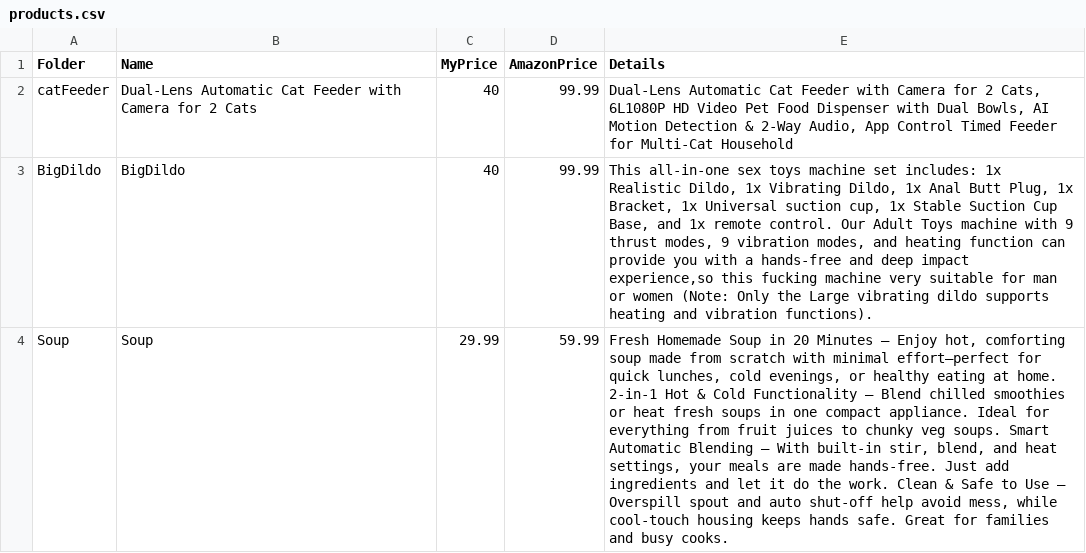
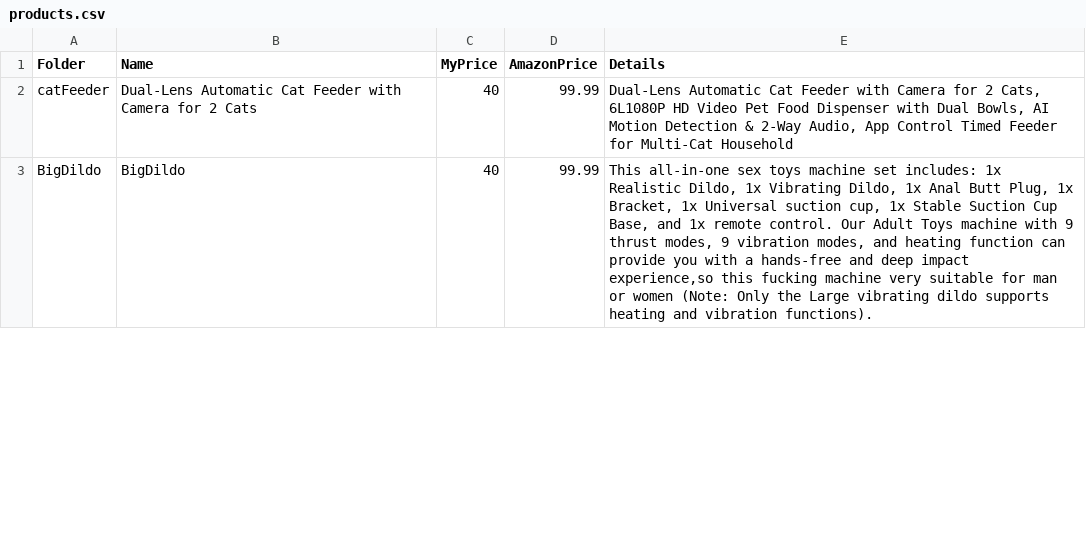
Before and after one commit to philipestevenson-RumHam/RumHaMazon, a CSV file: products.csv, drawn as a sheet; only a part is shown; removed rows and columns are numbered as before the commit, all else as after; the diff covers the shown part only; the diff names each change by its address in the sheet, - before the commit and + after, or states it on an @@ line.

```diff
--- a/products.csv
+++ b/products.csv
-row 4: Soup | Soup | 29.99 | 59.99 | Fresh Homemade Soup in 20 Minutes – Enjoy hot, comforting soup made from scratch with minimal effort—perfect for quick lunches, cold evenings, or healthy eating at home. 2-in-1 Hot & Cold Functionality – Blend chilled smoothies or heat fresh soups in one compact appliance. Ideal for everything from fruit juices to chunky veg soups. Smart Automatic Blending – With built-in stir, blend, and heat settings, your meals are made hands-free. Just add ingredients and let it do the work. Clean & Safe to Use – Overspill spout and auto shut-off help avoid mess, while cool-touch housing keeps hands safe. Great for families and busy cooks.
```
Also changed, not shown: 1 added row elsewhere in this file, 18 other files.
